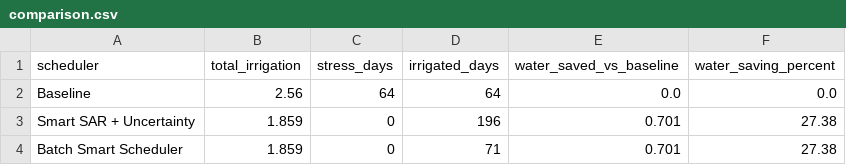
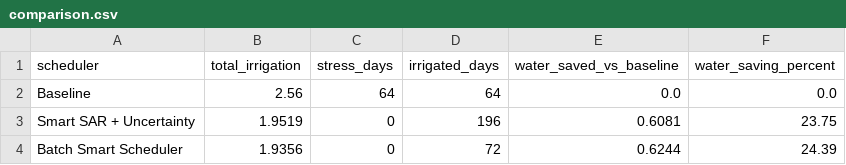
Before and after one commit to RABI9000/aquasense, a CSV file: results/comparison.csv, drawn as a sheet.

```diff
--- a/results/comparison.csv
+++ b/results/comparison.csv
@@ -2,3 +2,3 @@ scheduler,total_irrigation,stress_days,irrigated_days,water_saved_vs_baseline,wa
 Baseline,2.56,64,64,0.0,0.0
-Smart SAR + Uncertainty,1.859,0,196,0.701,27.38
-Batch Smart Scheduler,1.859,0,71,0.701,27.38
+Smart SAR + Uncertainty,1.9519,0,196,0.6081,23.75
+Batch Smart Scheduler,1.9356,0,72,0.6244,24.39
```
Also changed, not shown: results/batch.csv, results/future.csv, 5 other files.
